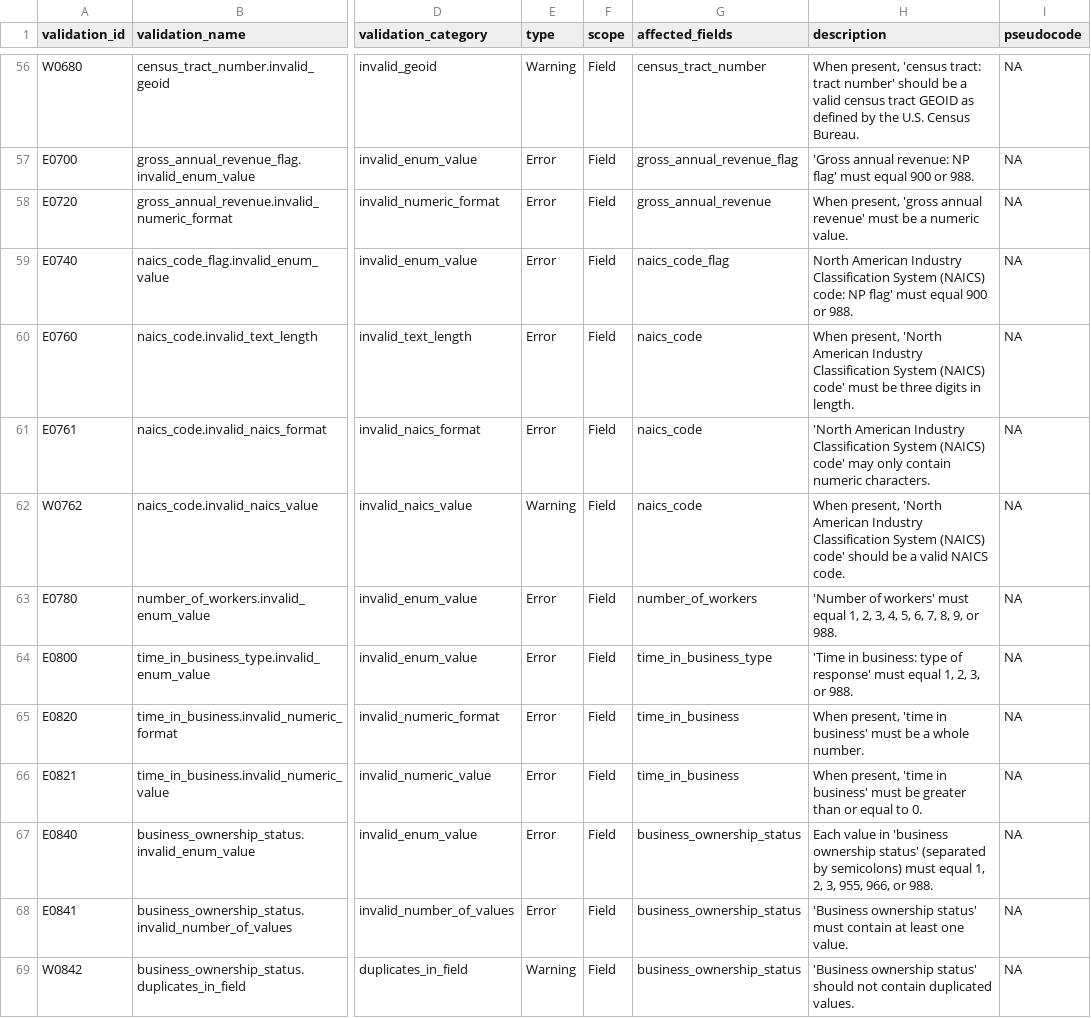
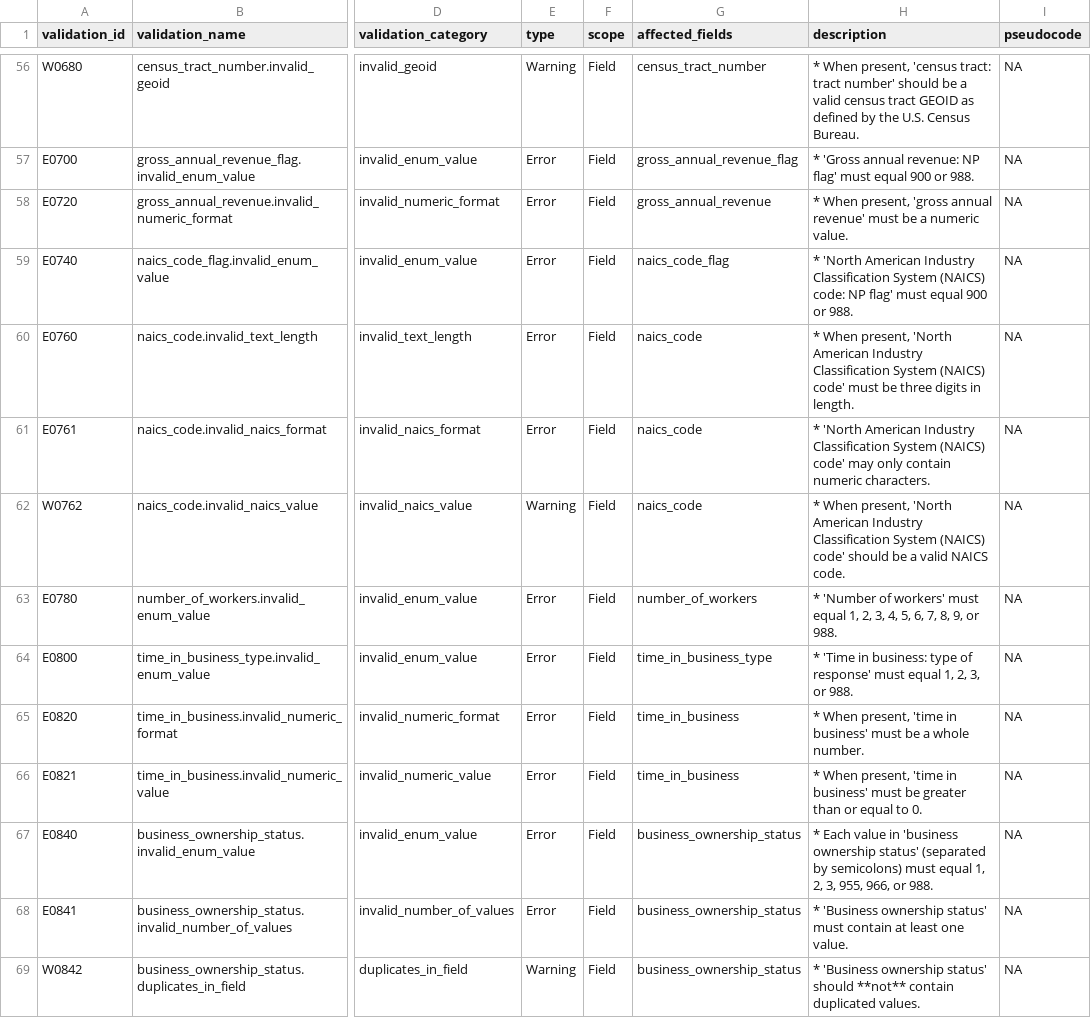
Before and after one commit to cfpb/sbl-content, a CSV file: fig-files/validation-spec/2024-validations.csv, drawn as a sheet; only a part is shown, gaps mark what is left out; the diff covers the shown part only; the diff names each change by its address in the sheet, - before the commit and + after, or states it on an @@ line.

Commit message:
Updated descriptions with the new markdown

```diff
--- a/fig-files/validation-spec/2024-validations.csv
+++ b/fig-files/validation-spec/2024-validations.csv
-H56 (description): When present,…
+H56 (description): * When present,…
-H57 (description): 'Gross annual…
+H57 (description): * 'Gross annual…
-H58 (description): When present,…
+H58 (description): * When present,…
-H59 (description): North American Industry…
+H59 (description): * 'North American Industry…
-H60 (description): When present,…
+H60 (description): * When present,…
-H61 (description): 'North American…
+H61 (description): * 'North American…
-H62 (description): When present,…
+H62 (description): * When present,…
-H63 (description): 'Number of…
+H63 (description): * 'Number of…
-H64 (description): 'Time in…
+H64 (description): * 'Time in…
-H65 (description): When present,…
+H65 (description): * When present,…
-H66 (description): When present,…
+H66 (description): * When present,…
-H67 (description): Each value…
+H67 (description): * Each value…
-H68 (description): 'Business ownership…
+H68 (description): * 'Business ownership…
-H69 (description): 'Business ownership status' should not contain duplicated…
+H69 (description): * 'Business ownership status' should **not** contain duplicated…
```
Also changed, not shown: 168 edited cells elsewhere in this file.
